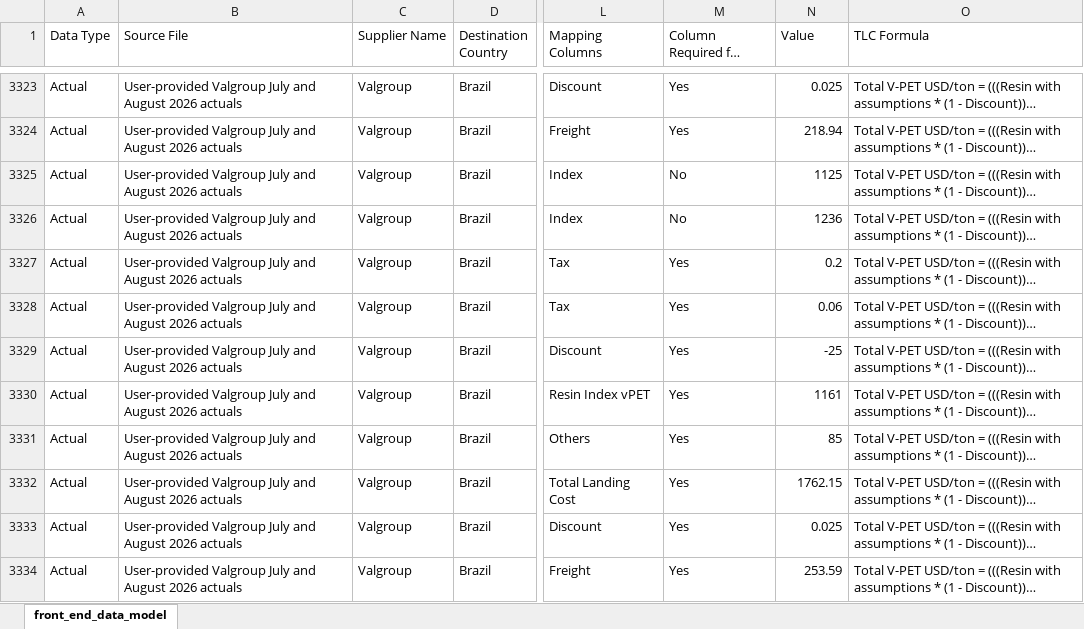
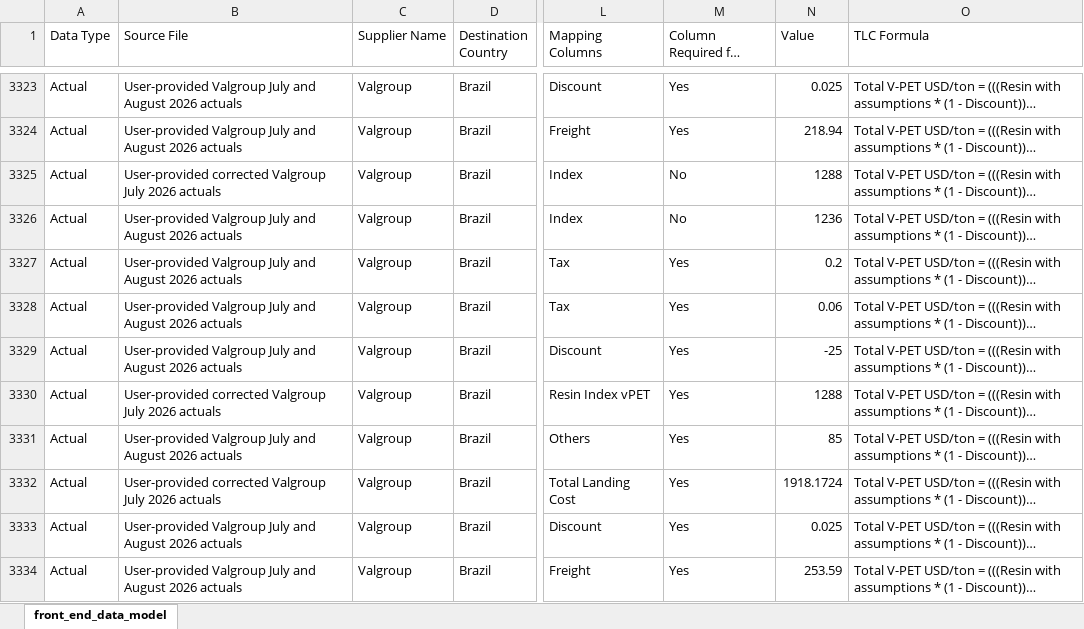
Before and after one commit to Naren2ds/PET_Resin_Cost, an Excel workbook: data/processed/current/supplier/Data_Standardized_Front_End_Data_Model.xlsx, sheet front_end_data_model, drawn as a sheet; only a part is shown, gaps mark what is left out; long unchanged cells end in …; values as stored, in another font and other column widths than the file's, no borders; the diff names each change by its address in the sheet, - before the commit and + after, or states it on an @@ line.

Commit message:
Valgroup Resin Index Error

```diff
--- a/data/processed/current/supplier/Data_Standardized_Front_End_Data_Model.xlsx (sheet front_end_data_model)
+++ b/data/processed/current/supplier/Data_Standardized_Front_End_Data_Model.xlsx (sheet front_end_data_model)
-B3325 (Source File): User-provided Valgroup July and August 2026 actuals
+B3325 (Source File): User-provided corrected Valgroup July 2026 actuals
-N3325 (Value): 1125
+N3325 (Value): 1288
-B3330 (Source File): User-provided Valgroup July and August 2026 actuals
+B3330 (Source File): User-provided corrected Valgroup July 2026 actuals
-N3330 (Value): 1161
+N3330 (Value): 1288
-B3332 (Source File): User-provided Valgroup July and August 2026 actuals
+B3332 (Source File): User-provided corrected Valgroup July 2026 actuals
-N3332 (Value): 1762.15
+N3332 (Value): 1918.1724
```
